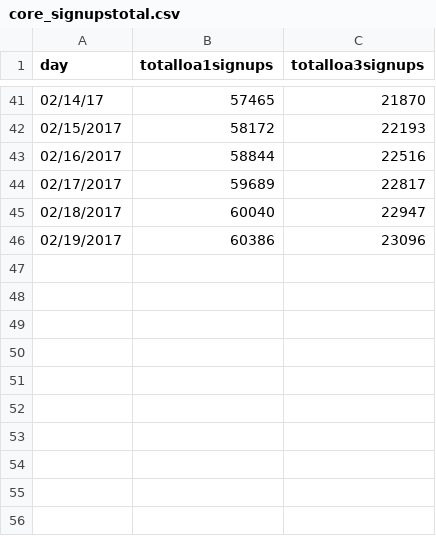
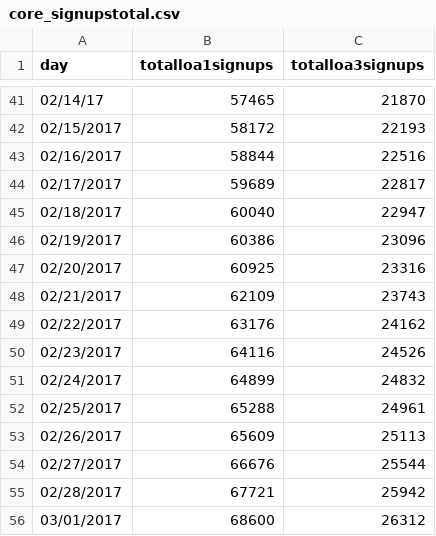
Before and after one commit to charwo/vets.gov-status, a CSV file: _data/core_signupstotal.csv, drawn as a sheet; only a part is shown, gaps mark what is left out.

Commit message:
Update core_signupstotal.csv (#235)

```diff
--- a/_data/core_signupstotal.csv
+++ b/_data/core_signupstotal.csv
@@ -46 +46,11 @@ day,totalloa1signups,totalloa3signups
 02/19/2017,60386,23096
+02/20/2017,60925,23316
+02/21/2017,62109,23743
+02/22/2017,63176,24162
+02/23/2017,64116,24526
+02/24/2017,64899,24832
+02/25/2017,65288,24961
+02/26/2017,65609,25113
+02/27/2017,66676,25544
+02/28/2017,67721,25942
+03/01/2017,68600,26312
```
